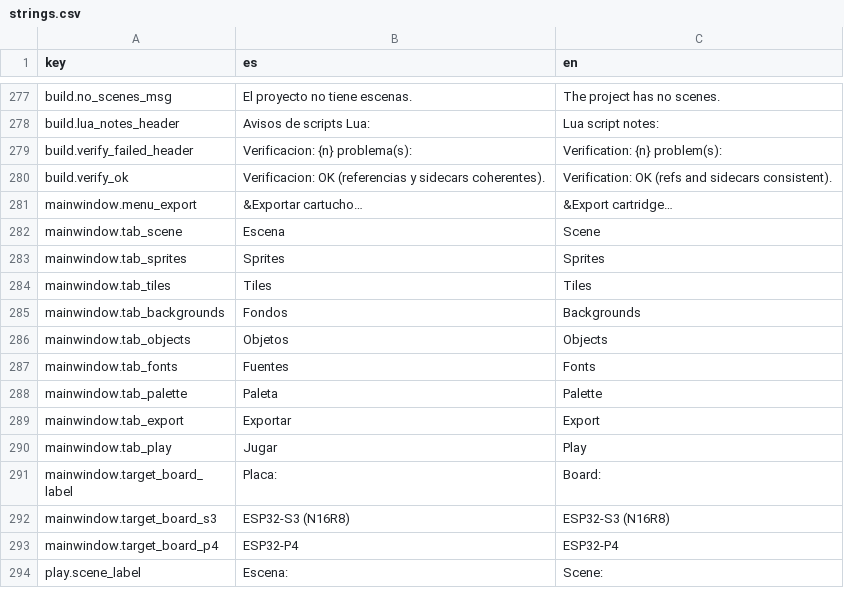
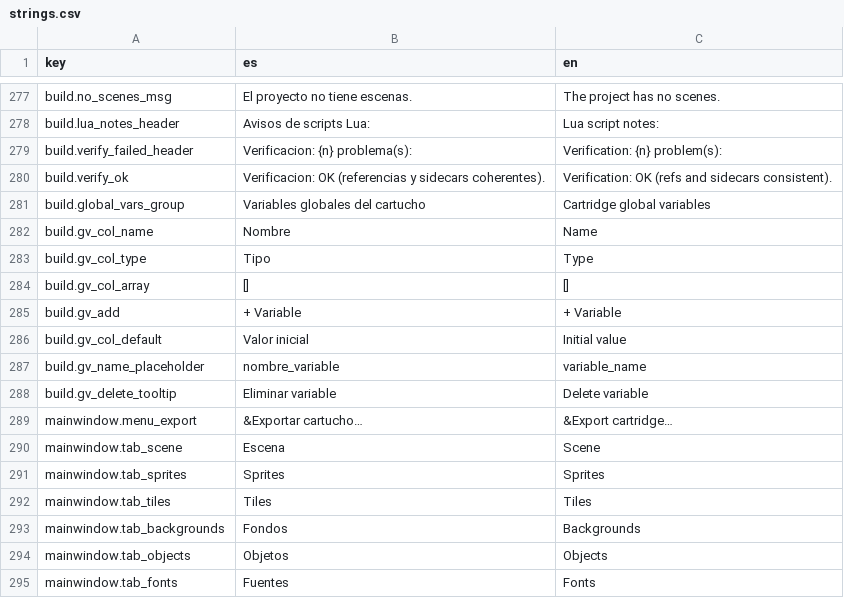
Before and after one commit to Lozamded/ESP32-S3-FantasyConsole, a CSV file: tools/turtlestudio/src/turtlestudio/strings.csv, drawn as a sheet; only a part is shown, gaps mark what is left out; the shorter side is filled out with more unchanged rows.

```diff
--- a/tools/turtlestudio/src/turtlestudio/strings.csv
+++ b/tools/turtlestudio/src/turtlestudio/strings.csv
@@ -288,2 +288,10 @@ build.verify_failed_header,Verificacion: {n} problema(s):,Verification: {n} prob
 build.verify_ok,Verificacion: OK (referencias y sidecars coherentes).,Verification: OK (refs and sidecars consistent).
+build.global_vars_group,Variables globales del cartucho,Cartridge global variables
+build.gv_col_name,Nombre,Name
+build.gv_col_type,Tipo,Type
+build.gv_col_array,[],[]
+build.gv_add,+ Variable,+ Variable
+build.gv_col_default,Valor inicial,Initial value
+build.gv_name_placeholder,nombre_variable,variable_name
+build.gv_delete_tooltip,Eliminar variable,Delete variable
 mainwindow.menu_export,&Exportar cartucho…,&Export cartridge…
```
Also changed, not shown: 9 other files.
